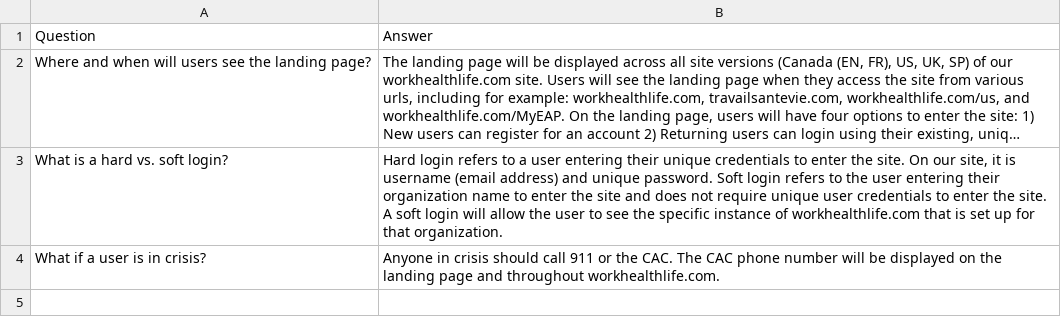
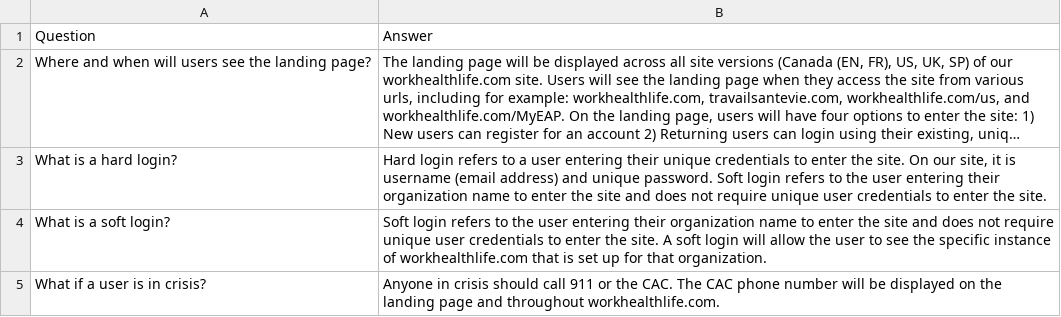
Before and after one commit to nandini1704/resource, a CSV file: sample4.csv, drawn as a sheet; long unchanged cells end in …; the diff names each change by its address in the sheet, - before the commit and + after, or states it on an @@ line.

Commit message:
Update sample4.csv

```diff
--- a/sample4.csv
+++ b/sample4.csv
-A3: What is a hard vs. soft login?
+A3: What is a hard login?
-B3: …the site. A soft login will allow the user to see the specific instance of workhealthlife.com that is set up for that organization.
+B3: …the site.
+row 4: What is a soft login? | Soft login refers to the user entering their organization name to enter the site and does not require unique user credentials to enter the site. A soft login will allow the user to see the specific instance of workhealthlife.com that is set up for that organization.
```
